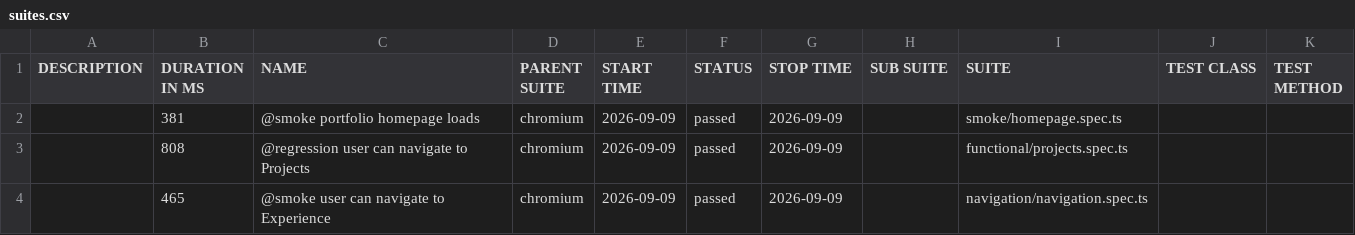
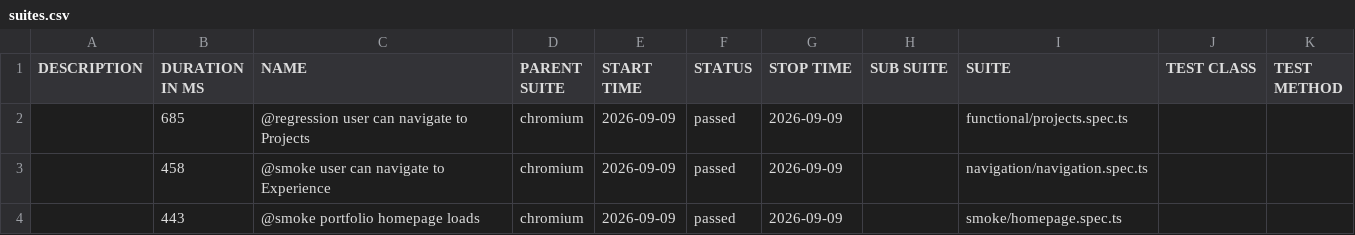
Before and after one commit to vivekpinto/personal-website, a CSV file: allure-history/data/suites.csv, drawn as a sheet.

```diff
--- a/allure-history/data/suites.csv
+++ b/allure-history/data/suites.csv
@@ -1,4 +1,4 @@
 "DESCRIPTION","DURATION IN MS","NAME","PARENT SUITE","START TIME","STATUS","STOP TIME","SUB SUITE","SUITE","TEST CLASS","TEST METHOD"
-"","381","@smoke portfolio homepage loads","chromium","2026-09-09","passed","2026-09-09","","smoke/homepage.spec.ts","",""
-"","808","@regression user can navigate to Projects","chromium","2026-09-09","passed","2026-09-09","","functional/projects.spec.ts","",""
-"","465","@smoke user can navigate to Experience","chromium","2026-09-09","passed","2026-09-09","","navigation/navigation.spec.ts","",""
+"","685","@regression user can navigate to Projects","chromium","2026-09-09","passed","2026-09-09","","functional/projects.spec.ts","",""
+"","458","@smoke user can navigate to Experience","chromium","2026-09-09","passed","2026-09-09","","navigation/navigation.spec.ts","",""
+"","443","@smoke portfolio homepage loads","chromium","2026-09-09","passed","2026-09-09","","smoke/homepage.spec.ts","",""
```
Also changed, not shown: 27 other files.
